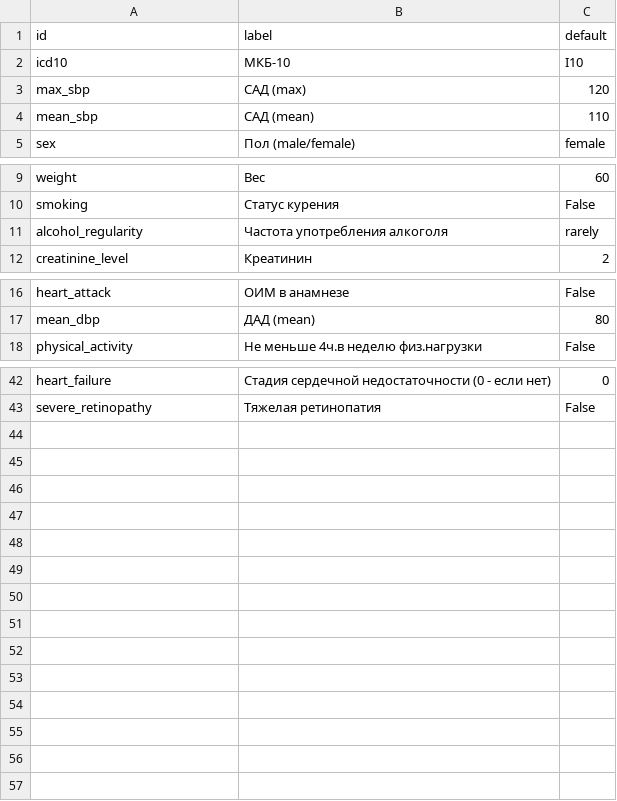
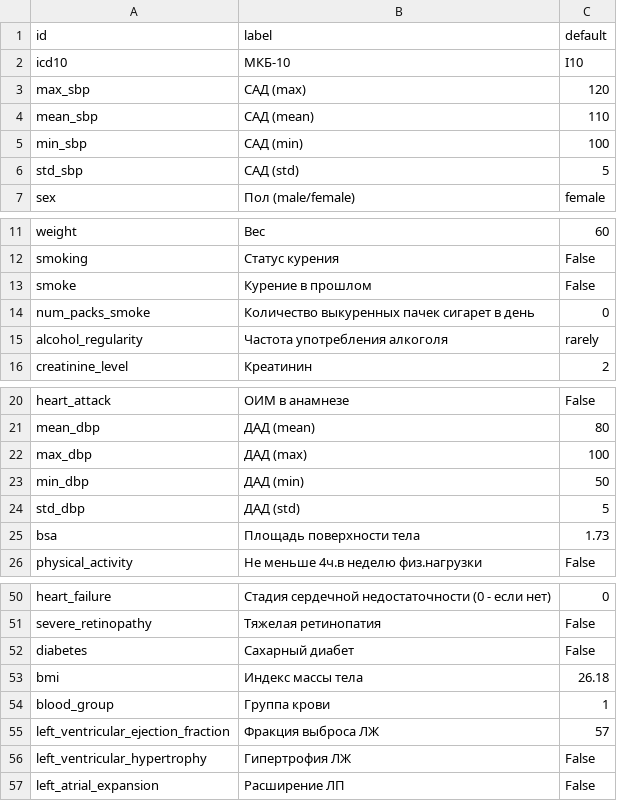
Before and after one commit to iterater/med-model-service, a CSV file: params_list.csv, drawn as a sheet; only a part is shown, gaps mark what is left out.

```diff
--- a/params_list.csv
+++ b/params_list.csv
@@ -4,2 +4,4 @@ max_sbp,САД (max),120
 mean_sbp,САД (mean),110
+min_sbp,САД (min),100
+std_sbp,САД (std),5
 sex,Пол (male/female),female
@@ -10,2 +12,4 @@ weight,Вес,60
 smoking,Статус курения,False
+smoke,Курение в прошлом,False
+num_packs_smoke,Количество выкуренных пачек сигарет в день,0
 alcohol_regularity,Частота употребления алкоголя,rarely
@@ -17,2 +21,6 @@ heart_attack,ОИМ в анамнезе,False
 mean_dbp,ДАД (mean),80
+max_dbp,ДАД (max),100
+min_dbp,ДАД (min),50
+std_dbp,ДАД (std),5
+bsa,Площадь поверхности тела,1.73
 physical_activity,Не меньше 4ч.в неделю физ.нагрузки,False
@@ -43 +51,7 @@ heart_failure,Стадия сердечной недостаточности (0
 severe_retinopathy,Тяжелая ретинопатия,False
+diabetes,Сахарный диабет,False
+bmi,Индекс массы тела,26.18
+blood_group,Группа крови,1
+left_ventricular_ejection_fraction,Фракция выброса ЛЖ,57
+left_ventricular_hypertrophy,Гипертрофия ЛЖ,False
+left_atrial_expansion,Расширение ЛП,False
```
Also changed, not shown: 17 other files.
